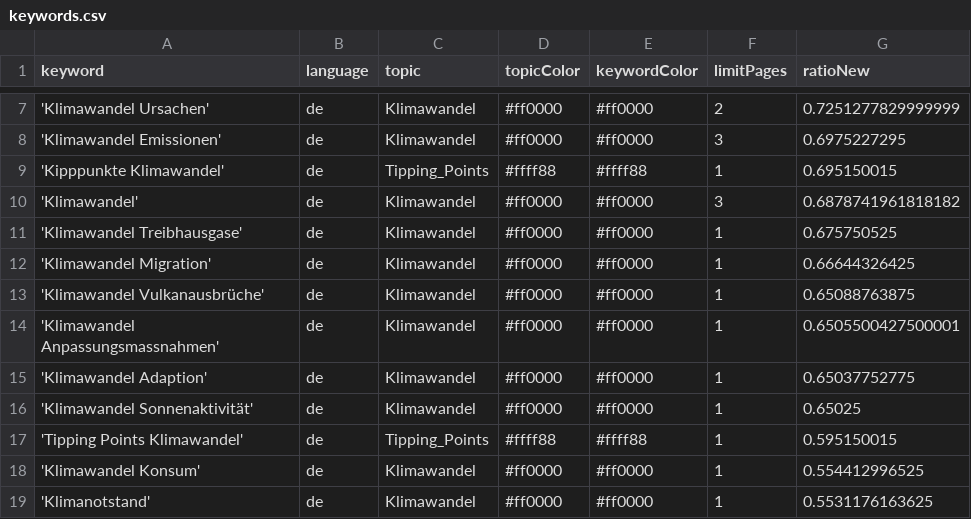
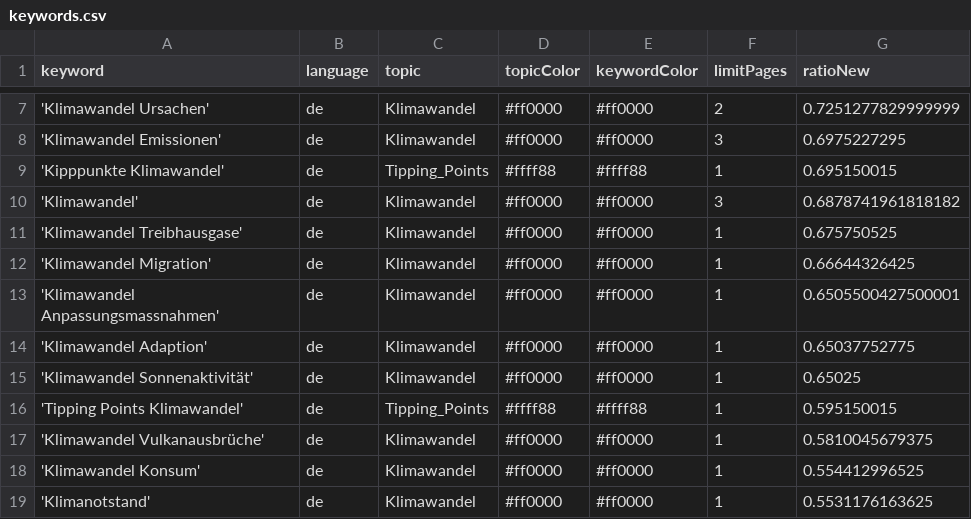
Before and after one commit to claba-news/climateIsComing, a CSV file: keywords.csv, drawn as a sheet; only a part is shown, gaps mark what is left out.

```diff
--- a/keywords.csv
+++ b/keywords.csv
@@ -12,3 +12,2 @@ keyword,language,topic,topicColor,keywordColor,limitPages,ratioNew
 'Klimawandel Migration',de,Klimawandel,#ff0000,#ff0000,1,0.66644326425
-'Klimawandel Vulkanausbrüche',de,Klimawandel,#ff0000,#ff0000,1,0.65088763875
 'Klimawandel Anpassungsmassnahmen',de,Klimawandel,#ff0000,#ff0000,1,0.6505500427500001
@@ -17,2 +16,3 @@ keyword,language,topic,topicColor,keywordColor,limitPages,ratioNew
 'Tipping Points Klimawandel',de,Tipping_Points,#ffff88,#ffff88,1,0.595150015
+'Klimawandel Vulkanausbrüche',de,Klimawandel,#ff0000,#ff0000,1,0.5810045679375
 'Klimawandel Konsum',de,Klimawandel,#ff0000,#ff0000,1,0.554412996525
```
Also changed, not shown: 1 other file.
